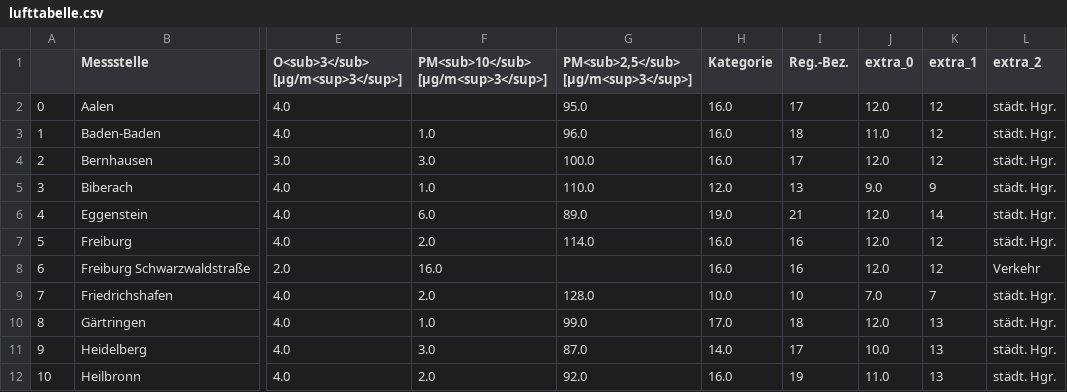
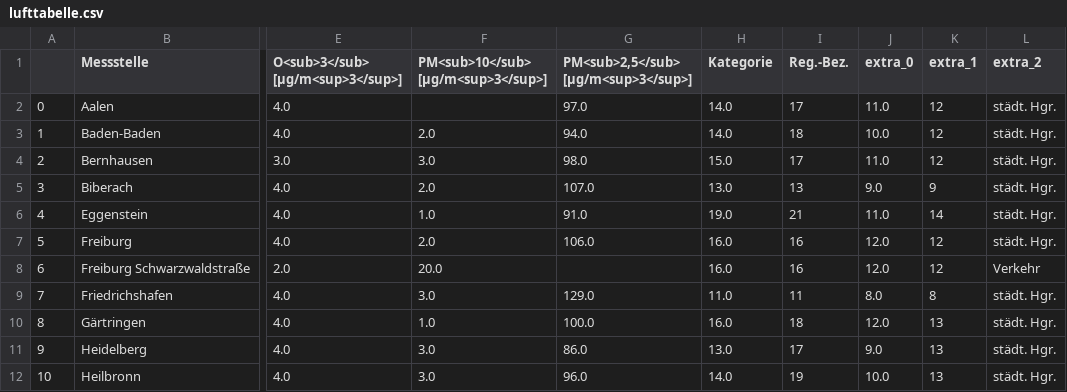
Before and after one commit to ameliewdr/feinstaub_bw, a CSV file: lufttabelle.csv, drawn as a sheet; only a part is shown, gaps mark what is left out; the diff covers the shown part only; the diff names each change by its address in the sheet, - before the commit and + after, or states it on an @@ line.

```diff
--- a/lufttabelle.csv
+++ b/lufttabelle.csv
-G2: 95.0
+G2: 97.0
-H2:H3 (Kategorie): 16.0
+H2:H3 (Kategorie): 14.0
-J2 (extra_0): 12.0
+J2 (extra_0): 11.0
-F3: 1.0
+F3: 2.0
-G3: 96.0
+G3: 94.0
-J3 (extra_0): 11.0
+J3 (extra_0): 10.0
-G4: 100.0
+G4: 98.0
-H4 (Kategorie): 16.0
+H4 (Kategorie): 15.0
-J4 (extra_0): 12.0
+J4 (extra_0): 11.0
-F5: 1.0
+F5: 2.0
-G5: 110.0
+G5: 107.0
-H5 (Kategorie): 12.0
+H5 (Kategorie): 13.0
-F6: 6.0
+F6: 1.0
-G6: 89.0
+G6: 91.0
-J6 (extra_0): 12.0
+J6 (extra_0): 11.0
-G7: 114.0
+G7: 106.0
-F8: 16.0
+F8: 20.0
-F9: 2.0
+F9: 3.0
-G9: 128.0
+G9: 129.0
-H9 (Kategorie): 10.0
+H9 (Kategorie): 11.0
-I9 (Reg.-Bez.): 10
+I9 (Reg.-Bez.): 11
-J9 (extra_0): 7.0
+J9 (extra_0): 8.0
-K9 (extra_1): 7
+K9 (extra_1): 8
-G10: 99.0
+G10: 100.0
-H10 (Kategorie): 17.0
+H10 (Kategorie): 16.0
-G11: 87.0
+G11: 86.0
-H11 (Kategorie): 14.0
+H11 (Kategorie): 13.0
-J11 (extra_0): 10.0
+J11 (extra_0): 9.0
-F12: 2.0
+F12: 3.0
-G12: 92.0
+G12: 96.0
-H12 (Kategorie): 16.0
+H12 (Kategorie): 14.0
-J12 (extra_0): 11.0
+J12 (extra_0): 10.0
```
Also changed, not shown: 84 edited cells elsewhere in this file.
